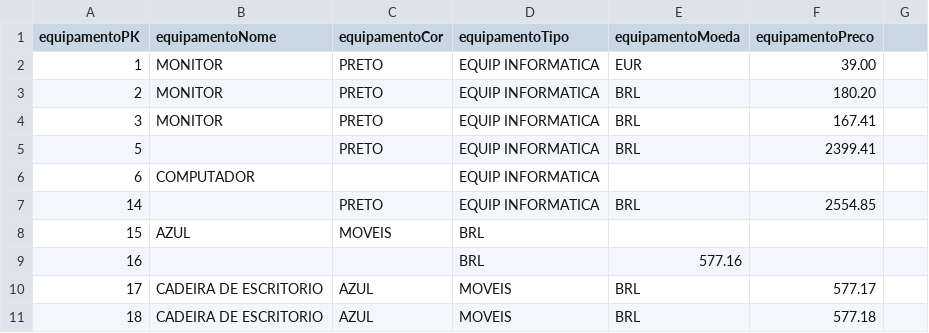
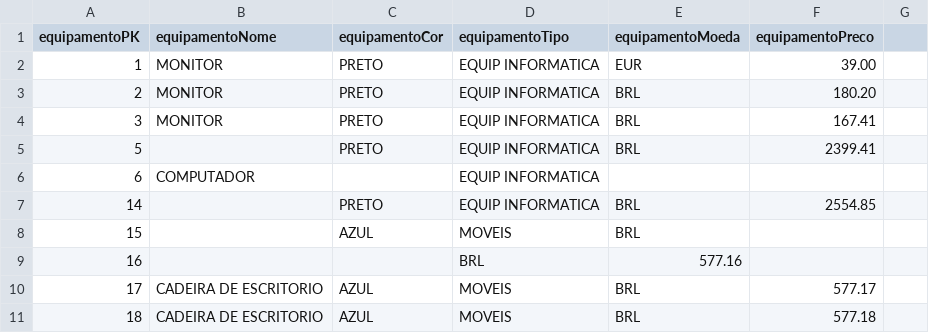
Before and after one commit to CristinaAguiar/DataMartBISolutions, a CSV file: equipamento-original-cristina.csv, drawn as a sheet; only a part is shown.

Commit message:
Update equipamento-original-cristina.csv

```diff
--- a/equipamento-original-cristina.csv
+++ b/equipamento-original-cristina.csv
@@ -7,3 +7,3 @@ equipamentoPK,equipamentoNome,equipamentoCor,equipamentoTipo,equipamentoMoeda,eq
 14,,PRETO,EQUIP INFORMATICA,BRL,2554.85
-15,AZUL,MOVEIS,BRL,
+15,,AZUL,MOVEIS,BRL,
 16,,,BRL,577.16
```
